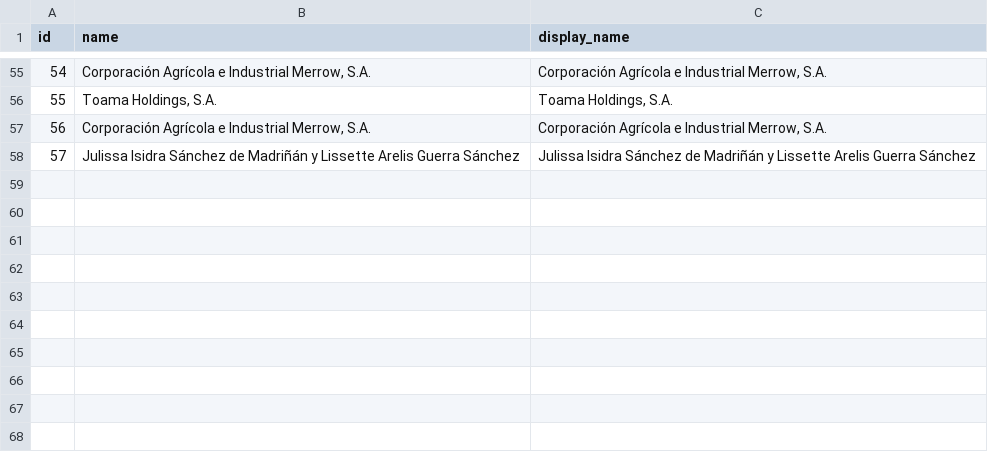
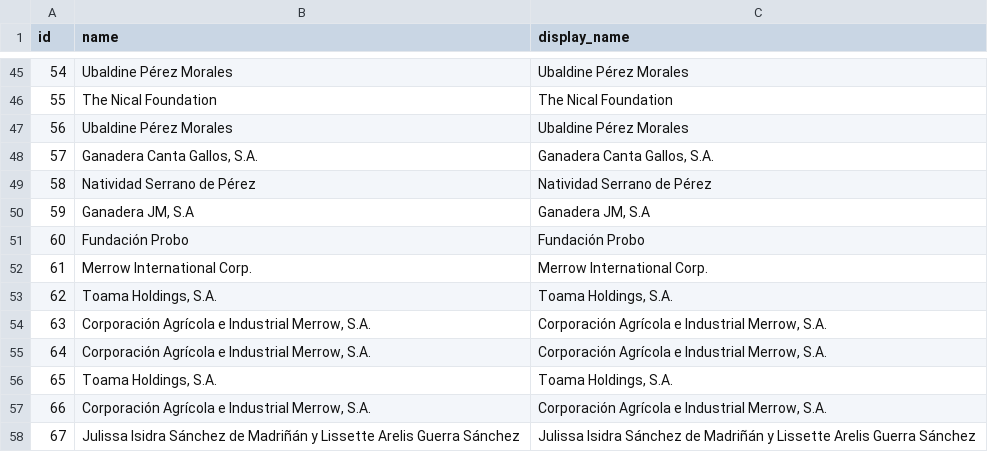
Before and after one commit to ALCONSOFT/fincas_pma, a CSV file: static/xls/res.partner.csv, drawn as a sheet; only a part is shown, gaps mark what is left out; the diff covers the shown part only.

```diff
--- a/static/xls/res.partner.csv
+++ b/static/xls/res.partner.csv
@@ -55,4 +45,14 @@ id,name,display_name
-54,"Corporación Agrícola e Industrial Merrow, S.A.","Corporación Agrícola e Industrial Merrow, S.A."
-55,"Toama Holdings, S.A.","Toama Holdings, S.A."
-56,"Corporación Agrícola e Industrial Merrow, S.A.","Corporación Agrícola e Industrial Merrow, S.A."
-57,Julissa Isidra Sánchez de Madriñán y Lissette Arelis Guerra Sánchez,Julissa Isidra Sánchez de Madriñán y Lissette Arelis Guerra Sánchez
+54,Ubaldine Pérez Morales,Ubaldine Pérez Morales
+55,The Nical Foundation,The Nical Foundation
+56,Ubaldine Pérez Morales,Ubaldine Pérez Morales
+57,"Ganadera Canta Gallos, S.A.","Ganadera Canta Gallos, S.A."
+58,Natividad Serrano de Pérez,Natividad Serrano de Pérez
+59,"Ganadera JM, S.A","Ganadera JM, S.A"
+60,Fundación Probo,Fundación Probo
+61,Merrow International Corp.,Merrow International Corp.
+62,"Toama Holdings, S.A.","Toama Holdings, S.A."
+63,"Corporación Agrícola e Industrial Merrow, S.A.","Corporación Agrícola e Industrial Merrow, S.A."
+64,"Corporación Agrícola e Industrial Merrow, S.A.","Corporación Agrícola e Industrial Merrow, S.A."
+65,"Toama Holdings, S.A.","Toama Holdings, S.A."
+66,"Corporación Agrícola e Industrial Merrow, S.A.","Corporación Agrícola e Industrial Merrow, S.A."
+67,Julissa Isidra Sánchez de Madriñán y Lissette Arelis Guerra Sánchez,Julissa Isidra Sánchez de Madriñán y Lissette Arelis Guerra Sánchez
```
Also changed, not shown: 10 removed rows and 86 edited cells elsewhere in this file, 9 other files.
